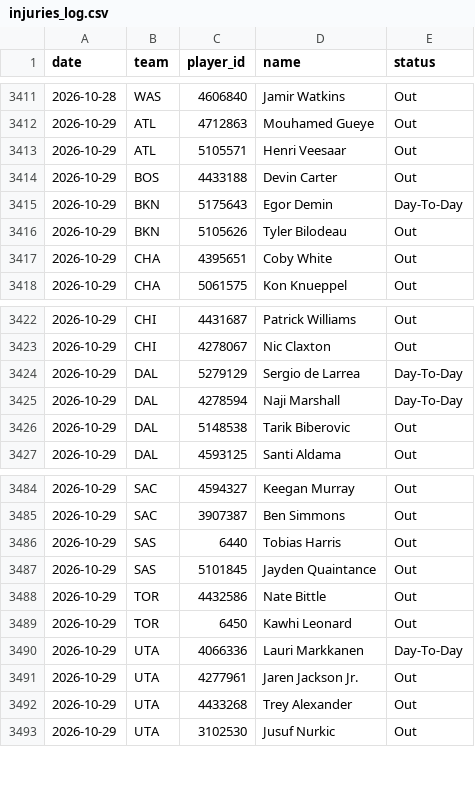
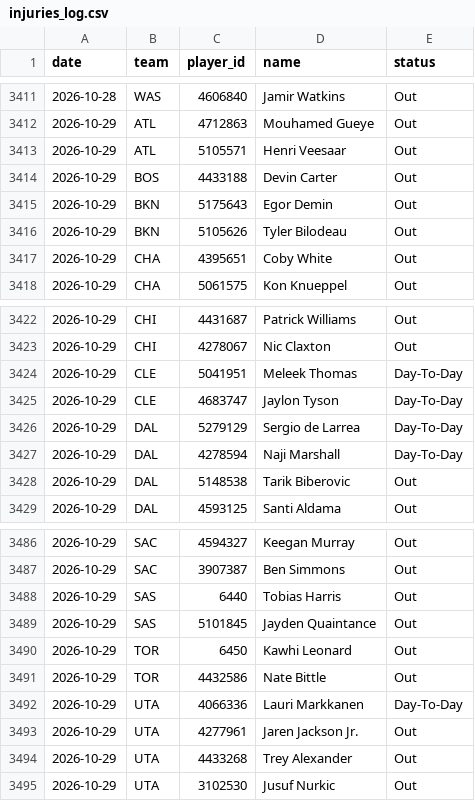
Before and after one commit to DEMON-X13/nba-hub, a CSV file: data/injuries_log.csv, drawn as a sheet; only a part is shown, gaps mark what is left out.

```diff
--- a/data/injuries_log.csv
+++ b/data/injuries_log.csv
@@ -3414,3 +3414,3 @@ date,team,player_id,name,status
 2026-10-29,BOS,4433188,Devin Carter,Out
-2026-10-29,BKN,5175643,Egor Demin,Day-To-Day
+2026-10-29,BKN,5175643,Egor Demin,Out
 2026-10-29,BKN,5105626,Tyler Bilodeau,Out
@@ -3423,2 +3423,4 @@ date,team,player_id,name,status
 2026-10-29,CHI,4278067,Nic Claxton,Out
+2026-10-29,CLE,5041951,Meleek Thomas,Day-To-Day
+2026-10-29,CLE,4683747,Jaylon Tyson,Day-To-Day
 2026-10-29,DAL,5279129,Sergio de Larrea,Day-To-Day
@@ -3487,4 +3489,4 @@ date,team,player_id,name,status
 2026-10-29,SAS,5101845,Jayden Quaintance,Out
+2026-10-29,TOR,6450,Kawhi Leonard,Out
 2026-10-29,TOR,4432586,Nate Bittle,Out
-2026-10-29,TOR,6450,Kawhi Leonard,Out
 2026-10-29,UTA,4066336,Lauri Markkanen,Day-To-Day
```
Also changed, not shown: data/predictions.csv, 13 other files.
